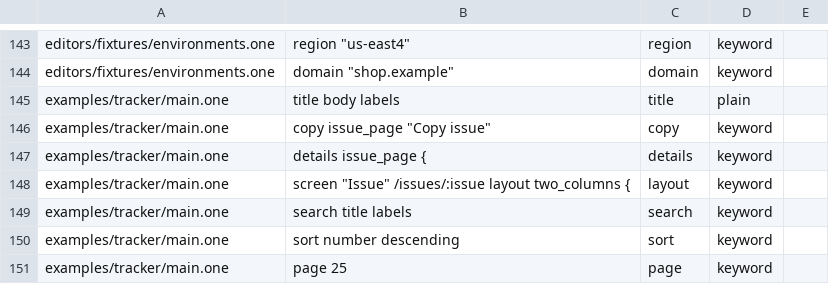
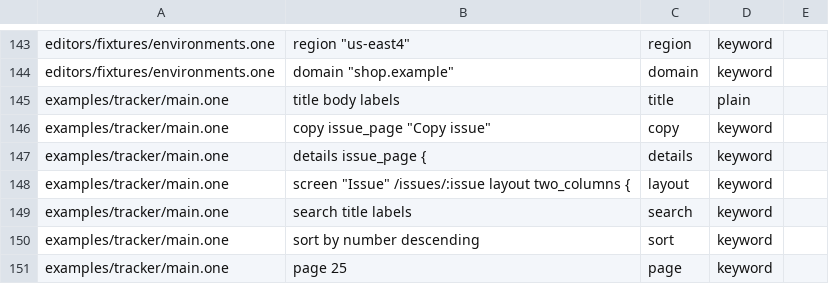
Before and after one commit to da0x/uione, a TSV file: editors/expected.tsv, drawn as a sheet; only a part is shown, gaps mark what is left out.

Commit message:
Steps between phases, taken by the roles they name, and sort by
A move takes the field it changes; was issue.phase is what it held before, and
exists(step where from == was issue.phase && to == issue.phase && held(roles))
asks whether a step the person's roles may take is there. issue::move along
project_page.steps is a button for each such step from where the issue is now.
A form field that points at another entity picks from a list of them a view on
the screen holds, and a list of them is ticked. A table says sort by number.

```diff
--- a/editors/expected.tsv
+++ b/editors/expected.tsv
@@ -169,3 +169,3 @@ examples/tracker/main.one	screen "Issue" /issues/:issue layout two_columns {	lay
 examples/tracker/main.one	search title labels	search	keyword
-examples/tracker/main.one	sort number descending	sort	keyword
+examples/tracker/main.one	sort by number descending	sort	keyword
 examples/tracker/main.one	page 25	page	keyword
```
Also changed, not shown: 18 other files.
